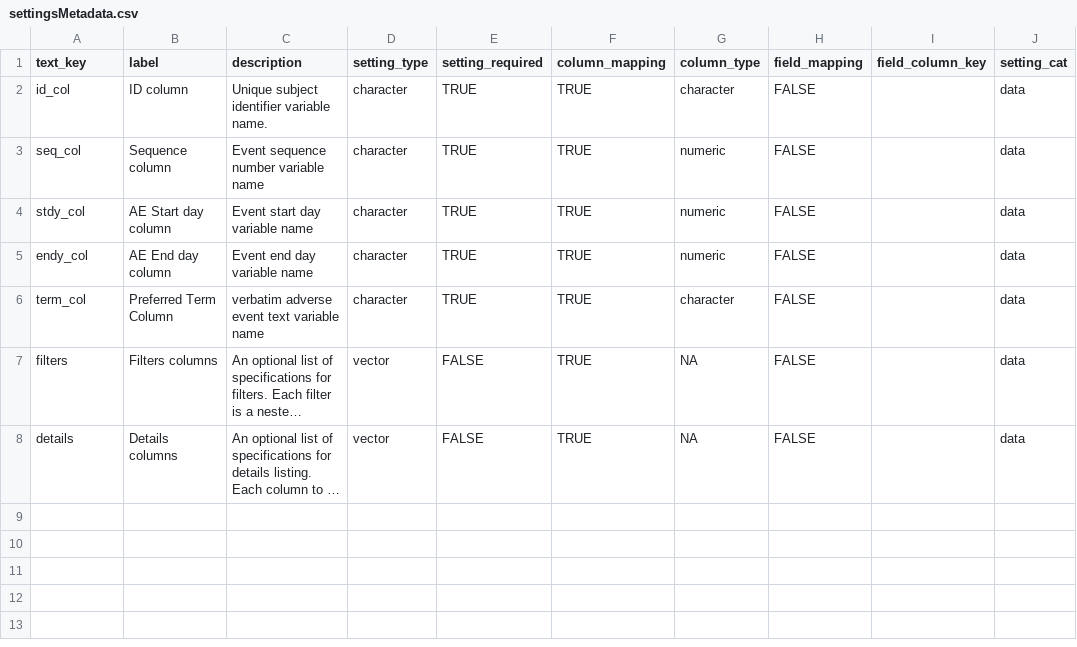
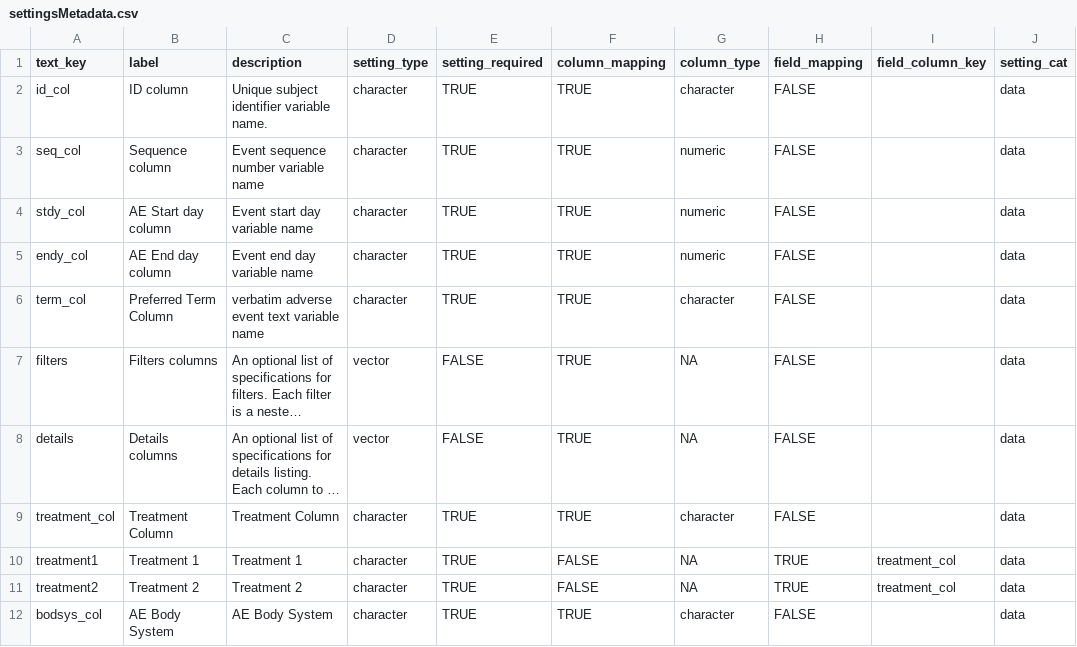
Before and after one commit to SafetyGraphics/safetyGraphics, a CSV file: data-raw/aes/settingsMetadata.csv, drawn as a sheet; long unchanged cells end in …; the diff names each change by its address in the sheet, - before the commit and + after, or states it on an @@ line.

```diff
--- a/data-raw/aes/settingsMetadata.csv
+++ b/data-raw/aes/settingsMetadata.csv
+row 9: treatment_col | Treatment Column | Treatment Column | character | TRUE | TRUE | character | FALSE |  | data
+row 10: treatment1 | Treatment 1 | Treatment 1 | character | TRUE | FALSE | NA | TRUE | treatment_col | data
+row 11: treatment2 | Treatment 2 | Treatment 2 | character | TRUE | FALSE | NA | TRUE | treatment_col | data
+row 12: bodsys_col | AE Body System | AE Body System | character | TRUE | TRUE | character | FALSE |  | data
```
Also changed, not shown: data-raw/aes/chartsMetadata.csv, 12 other files.
